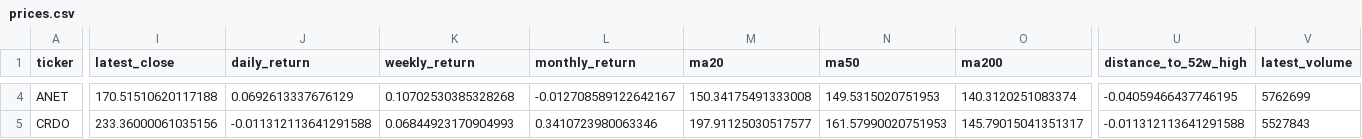
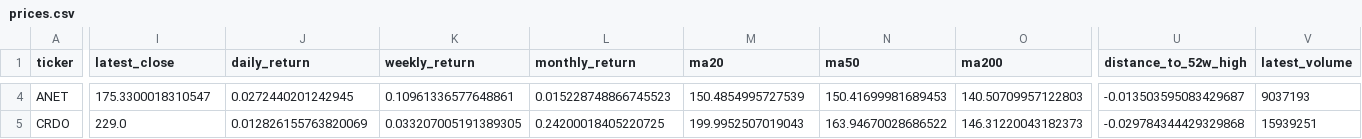
Before and after one commit to GhcFrank/investment-os, a CSV file: data/prices.csv, drawn as a sheet; only a part is shown, gaps mark what is left out; the diff covers the shown part only; the diff names each change by its address in the sheet, - before the commit and + after, or states it on an @@ line.

```diff
--- a/data/prices.csv
+++ b/data/prices.csv
-I4 (latest_close): 170.51510620117188
+I4 (latest_close): 175.3300018310547
-J4 (daily_return): 0.0692613337676129
+J4 (daily_return): 0.0272440201242945
-K4 (weekly_return): 0.10702530385328268
+K4 (weekly_return): 0.10961336577648861
-L4 (monthly_return): -0.012708589122642167
+L4 (monthly_return): 0.015228748866745523
-M4 (ma20): 150.34175491333008
+M4 (ma20): 150.4854995727539
-N4 (ma50): 149.5315020751953
+N4 (ma50): 150.41699981689453
-O4 (ma200): 140.3120251083374
+O4 (ma200): 140.50709957122803
-U4 (distance_to_52w_high): -0.04059466437746195
+U4 (distance_to_52w_high): -0.013503595083429687
-V4 (latest_volume): 5762699
+V4 (latest_volume): 9037193
-I5 (latest_close): 233.36000061035156
+I5 (latest_close): 229.0
-J5 (daily_return): -0.011312113641291588
+J5 (daily_return): 0.012826155763820069
-K5 (weekly_return): 0.06844923170904993
+K5 (weekly_return): 0.033207005191389305
-L5 (monthly_return): 0.3410723980063346
+L5 (monthly_return): 0.24200018405220725
-M5 (ma20): 197.91125030517577
+M5 (ma20): 199.9952507019043
-N5 (ma50): 161.57990020751953
+N5 (ma50): 163.94670028686522
-O5 (ma200): 145.79015041351317
+O5 (ma200): 146.31220043182373
-U5 (distance_to_52w_high): -0.011312113641291588
+U5 (distance_to_52w_high): -0.029784344429329868
-V5 (latest_volume): 5527843
+V5 (latest_volume): 15939251
```
Also changed, not shown: 107 edited cells elsewhere in this file, data/daily_market_signals.csv, data/sector_strength.csv, 1 other file.
